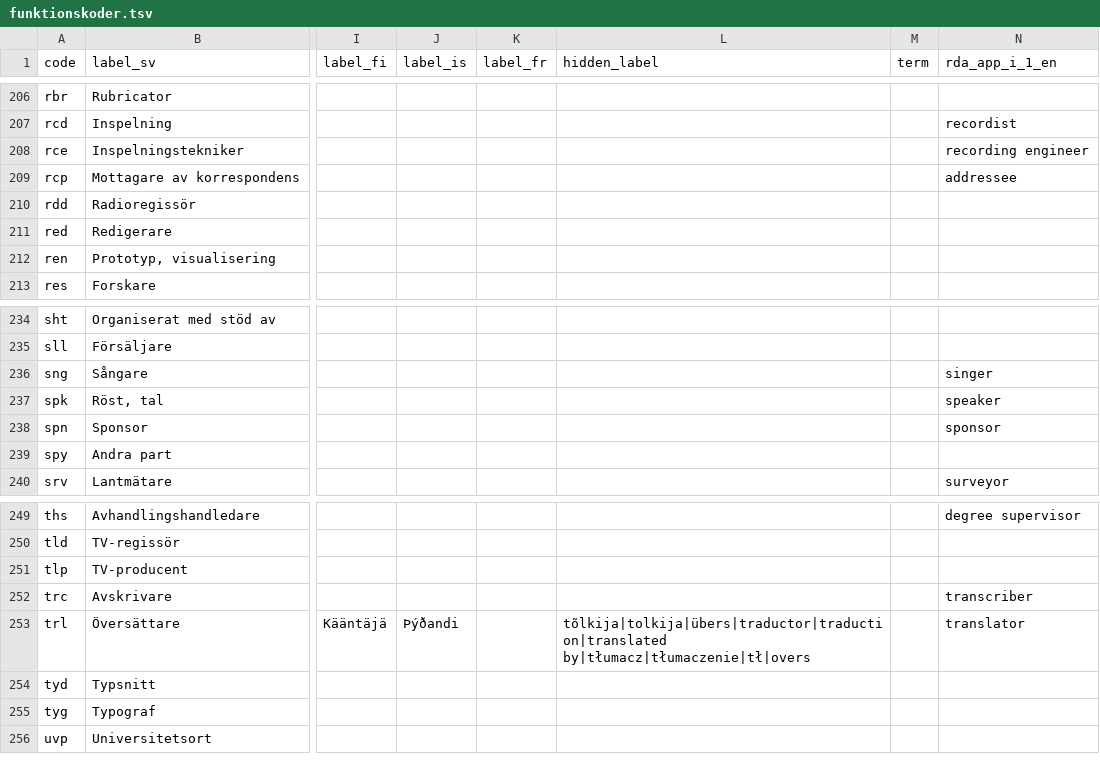
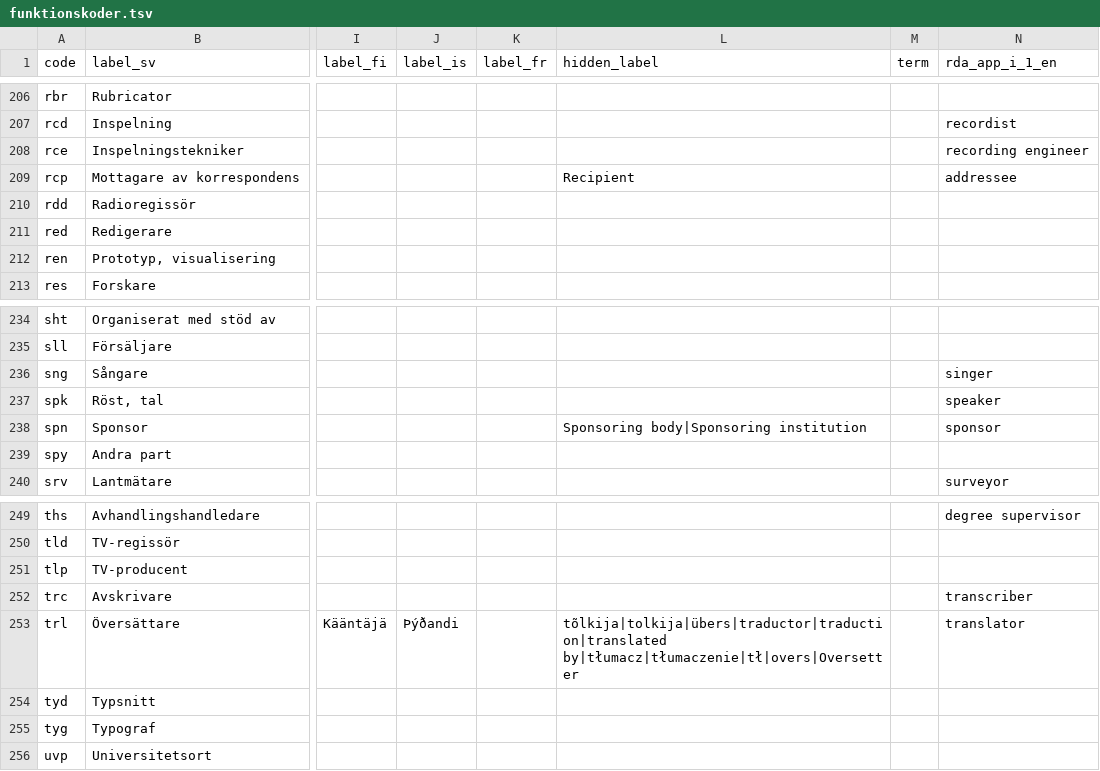
Before and after one commit to libris/definitions, a TSV file: source/funktionskoder.tsv, drawn as a sheet; only a part is shown, gaps mark what is left out; the diff covers the shown part only; the diff names each change by its address in the sheet, - before the commit and + after, or states it on an @@ line.

Commit message:
Add more foreign labels to funktionskoder.tsv (#194)
* Add more foreign labels to funktionskoder.tsv

* Add more foreign labels to funktionskoder.tsv

```diff
--- a/source/funktionskoder.tsv
+++ b/source/funktionskoder.tsv
-L209 (hidden_label): (empty)
+L209 (hidden_label): Recipient
-L238 (hidden_label): (empty)
+L238 (hidden_label): Sponsoring body|Sponsoring institution
-L253 (hidden_label): tõlkija|tolkija|übers|traductor|traduction|translated by|tłumacz|tłumaczenie|tł|overs
+L253 (hidden_label): tõlkija|tolkija|übers|traductor|traduction|translated by|tłumacz|tłumaczenie|tł|overs|Oversetter
```
Also changed, not shown: 8 edited cells elsewhere in this file.
